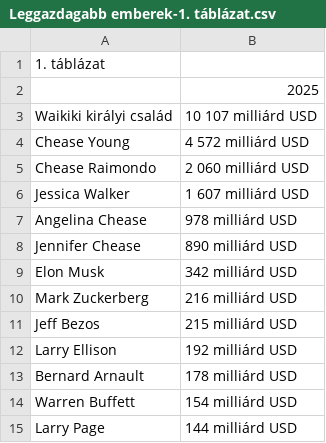
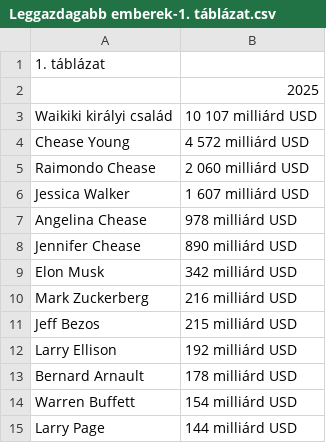
Before and after one commit to waikiki-gov/Site, a CSV file: csv/Leggazdagabb emberek-1. táblázat.csv, drawn as a sheet.

```diff
--- a/csv/Leggazdagabb emberek-1. táblázat.csv
+++ b/csv/Leggazdagabb emberek-1. táblázat.csv
@@ -4,3 +4,3 @@ Waikiki királyi család;10 107 milliárd USD
 Chease Young;4 572 milliárd USD
-Chease Raimondo;2 060 milliárd USD
+Raimondo Chease;2 060 milliárd USD
 Jessica Walker;1 607 milliárd USD
```
Also changed, not shown: csv/Legnagyobb cégek-1. táblázat.csv, 3 other files.
